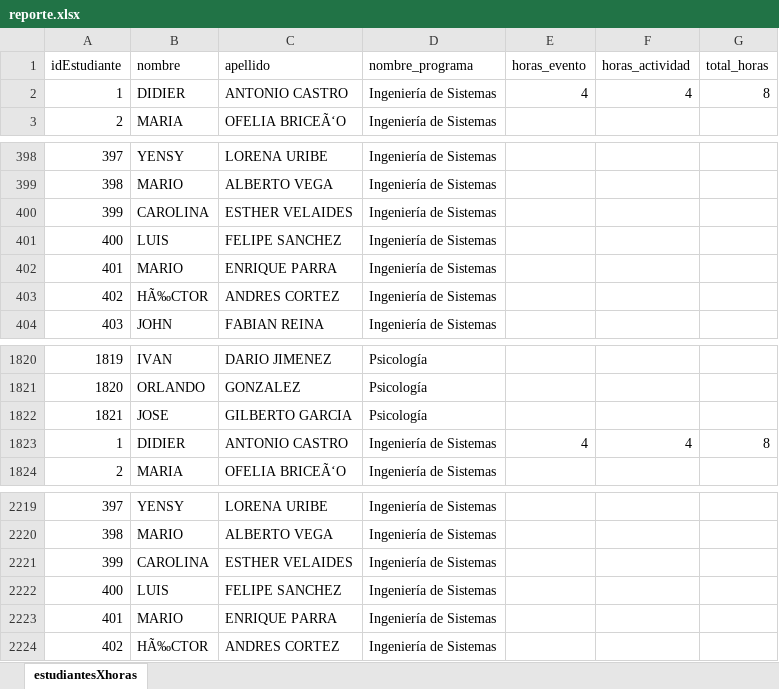
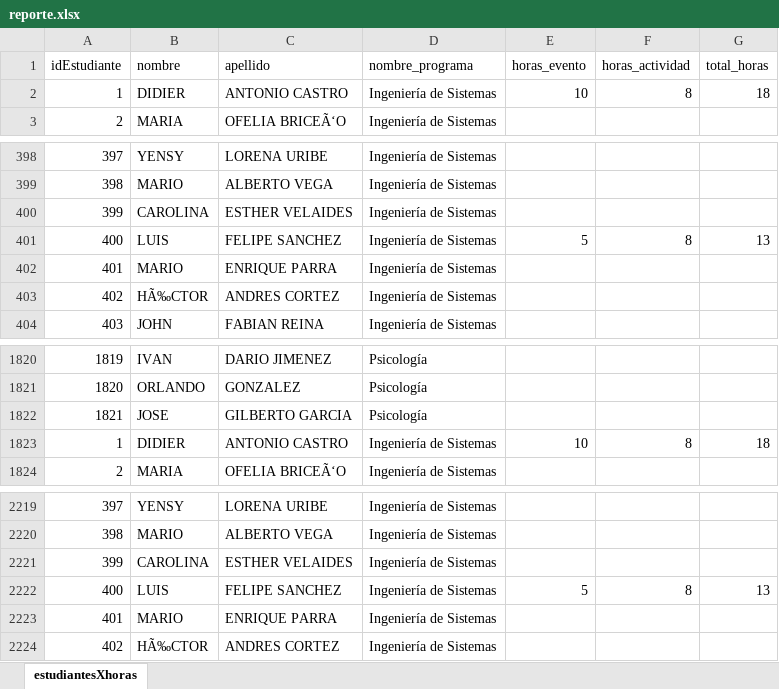
Before and after one commit to juanj72/API_Reportes_consultas_bienestar_UCC, an Excel workbook: reporte.xlsx, sheet estudiantesXhoras, drawn as a sheet; only a part is shown, gaps mark what is left out; values as stored, in another font and other column widths than the file's, no borders; the diff names each change by its address in the sheet, - before the commit and + after, or states it on an @@ line.

```diff
--- a/reporte.xlsx (sheet estudiantesXhoras)
+++ b/reporte.xlsx (sheet estudiantesXhoras)
-E2 (horas_evento): 4
+E2 (horas_evento): 10
-F2 (horas_actividad): 4
+F2 (horas_actividad): 8
-G2 (total_horas): 8
+G2 (total_horas): 18
-E401 (horas_evento): (empty)
+E401 (horas_evento): 5
-F401 (horas_actividad): (empty)
+F401 (horas_actividad): 8
-G401 (total_horas): (empty)
+G401 (total_horas): 13
-E1823 (horas_evento): 4
+E1823 (horas_evento): 10
-F1823 (horas_actividad): 4
+F1823 (horas_actividad): 8
-G1823 (total_horas): 8
+G1823 (total_horas): 18
-E2222 (horas_evento): (empty)
+E2222 (horas_evento): 5
-F2222 (horas_actividad): (empty)
+F2222 (horas_actividad): 8
-G2222 (total_horas): (empty)
+G2222 (total_horas): 13
```
Also changed, not shown: 2 other files.
